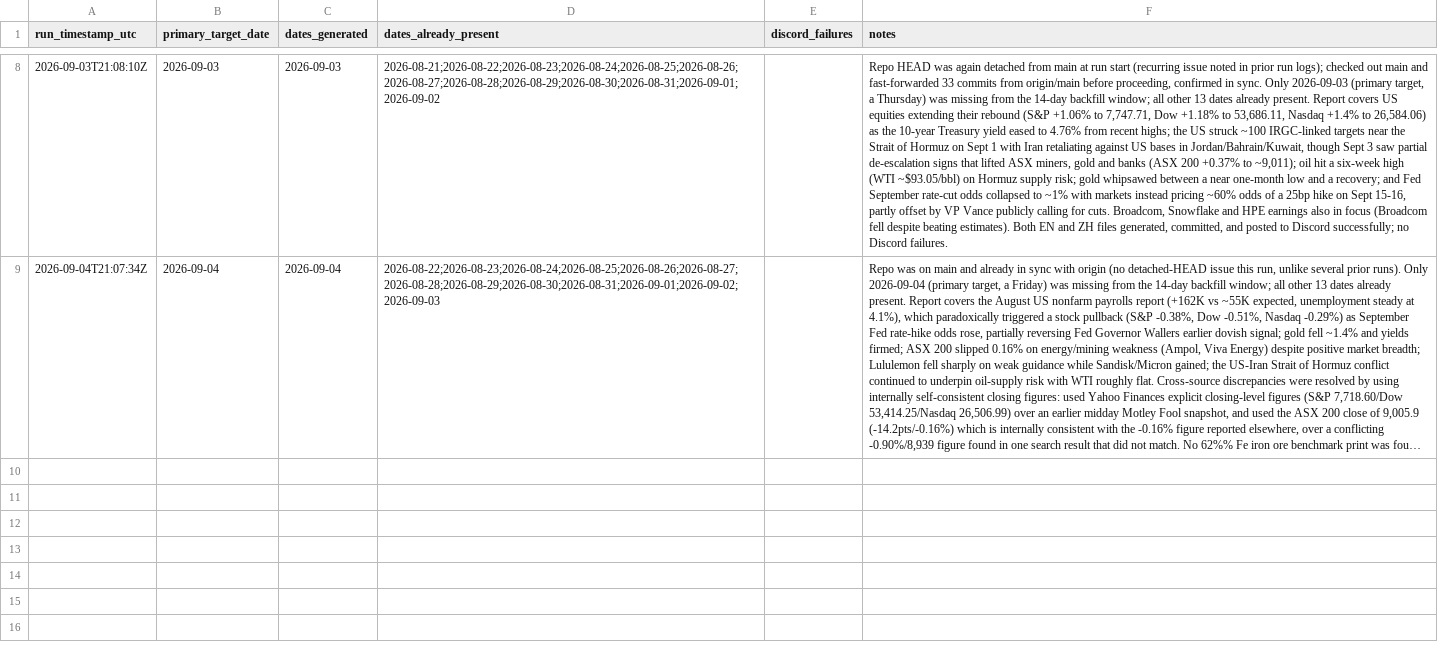
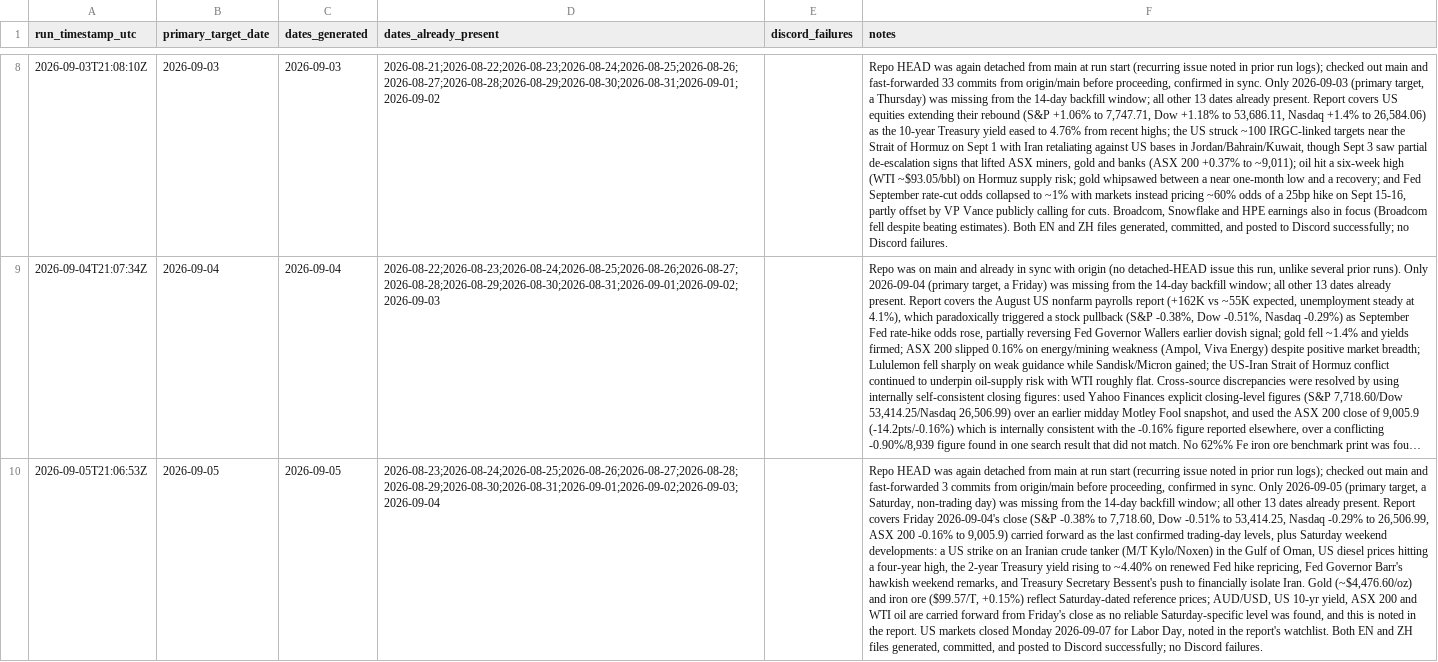
Before and after one commit to styyy722/Claude-Daily-Routine, a CSV file: outputs/daily-finance/run-log.csv, drawn as a sheet; only a part is shown, gaps mark what is left out; long unchanged cells end in …; the diff names each change by its address in the sheet, - before the commit and + after, or states it on an @@ line.

```diff
--- a/outputs/daily-finance/run-log.csv
+++ b/outputs/daily-finance/run-log.csv
+row 10: 2026-09-05T21:06:53Z | 2026-09-05 | 2026-09-05 | 2026-08-23;2026-08-24;2026-08-25;2026-08-26;2026-08-27;2026-08-28;2026-08-29;2026-08-30;2026-08-31;2026-09-01;2026-09-02;2026-09-03;2026-09-04 |  | Repo HEAD was again detached from main at run start (recurring issue noted in prior run logs); checked out main and fast-forwarded 3 commits from origin/main before proceeding, confirmed in sync. Only 2026-09-05 (primary target, a Saturday, non-trading day) was missing from the 14-day backfill window; all other 13 dates already present. Report covers Friday 2026-09-04's close (S&P -0.38% to 7,718.60, Dow -0.51% to 53,414.25, Nasdaq -0.29% to 26,506.99, ASX 200 -0.16% to 9,005.9) carried forward as the last confirmed trading-day levels, plus Saturday weekend developments: a US strike on an Iranian crude tanker (M/T Kylo/Noxen) in the Gulf of Oman, US diesel prices hitting a four-year high, the 2-year Treasury yield rising to ~4.40% on renewed Fed hike repricing, Fed Governor Barr's hawkish weekend remarks, and Treasury Secretary Bessent's push to financially isolate Iran. Gold (~$4,476.60/oz) and iron ore ($99.57/T, +0.15%) reflect Saturday-dated reference prices; AUD/USD, US 10-yr yield, ASX 200 and WTI oil are carried forward from Friday's close as no reliable Saturday-specific level was found, and this is noted in the report. US markets closed Monday 2026-09-07 for Labor Day, noted in the report's watchlist. Both EN and ZH files generated, committed, and posted to Discord successfully; no Discord failures.
```
